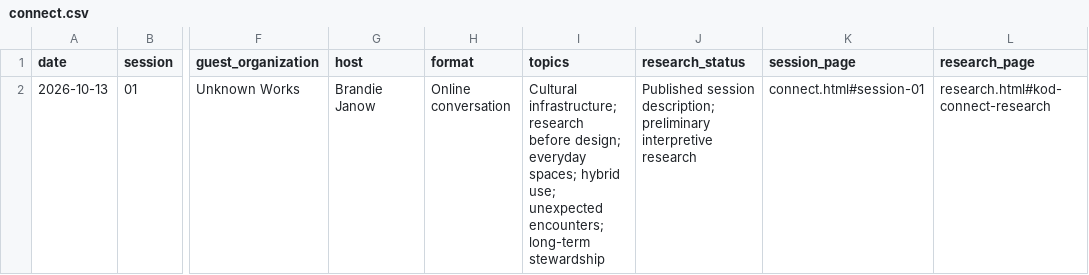
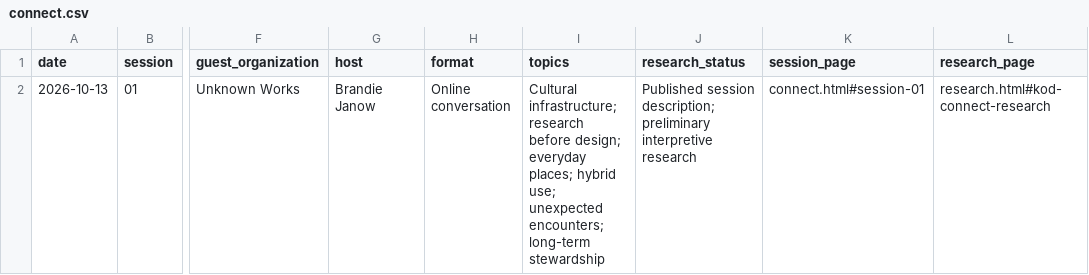
Before and after one commit to brandiejanow/Knowledge-of-Design, a CSV file: data/connect.csv, drawn as a sheet; only a part is shown, gaps mark what is left out; the diff names each change by its address in the sheet, - before the commit and + after, or states it on an @@ line.

Commit message:
Revise indexed research descriptions to match published editorial standards

```diff
--- a/data/connect.csv
+++ b/data/connect.csv
-I2 (topics): …design; everyday spaces; hybrid use;…
+I2 (topics): …design; everyday places; hybrid use;…
```
